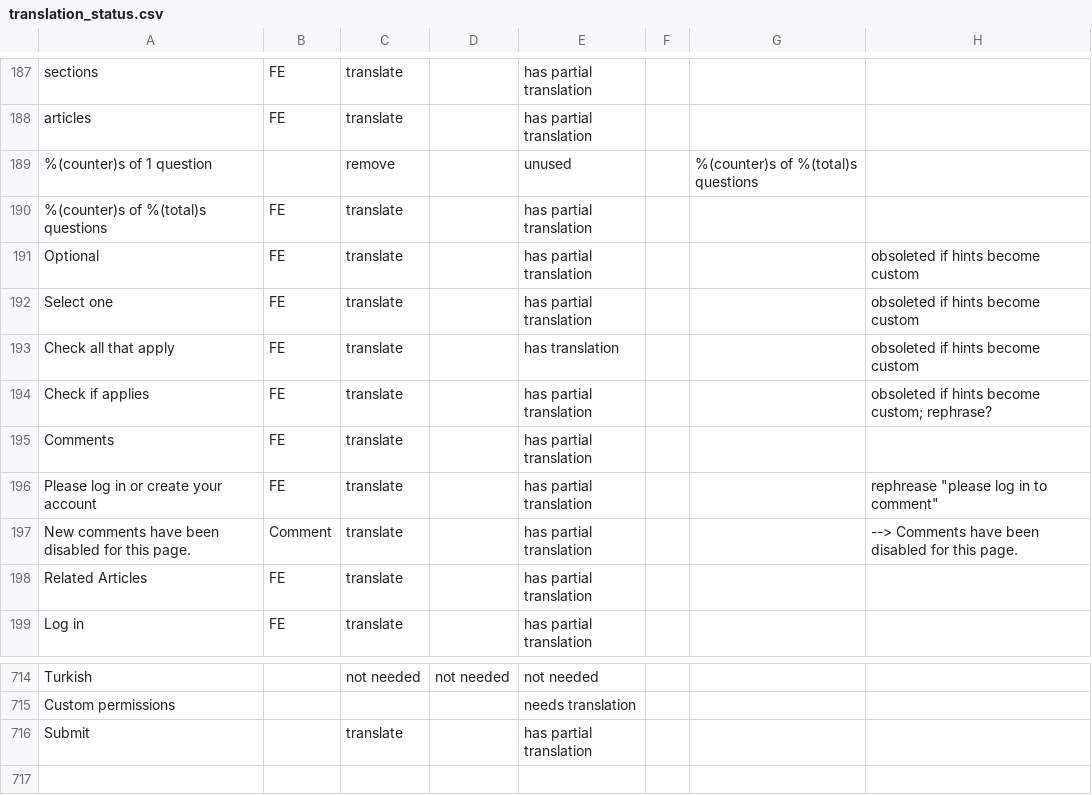
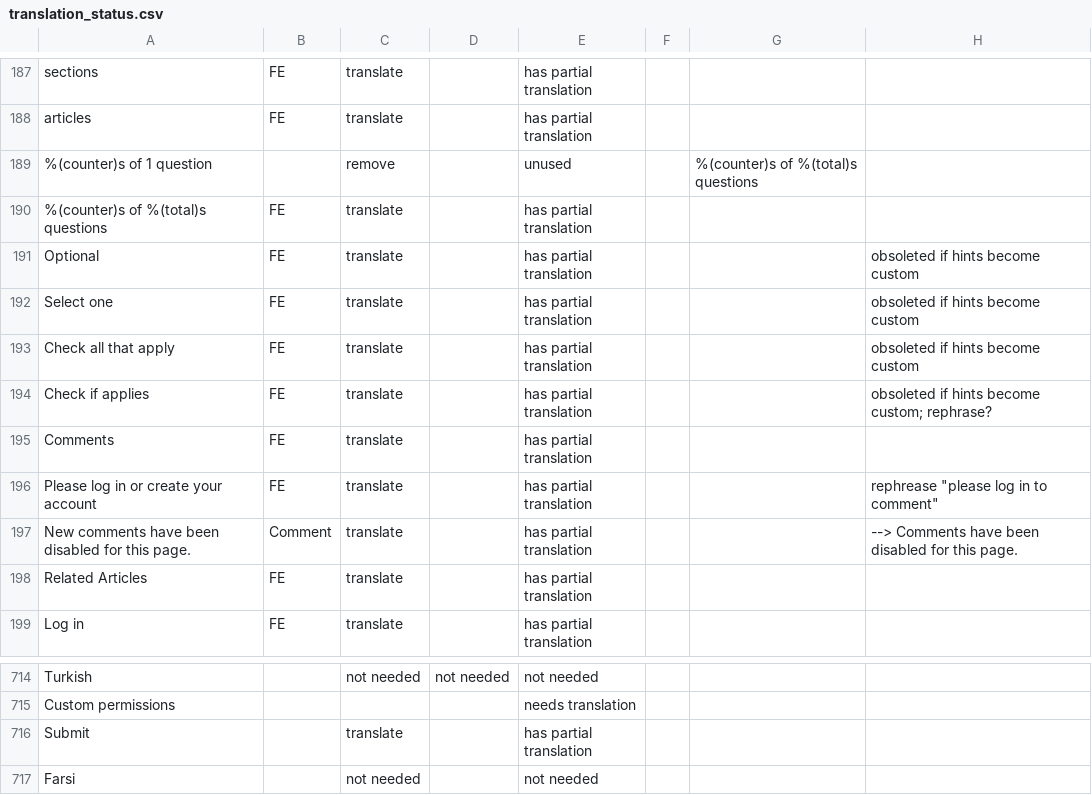
Before and after one commit to unicef/iogt, a CSV file: common/translation_utils/translation_status.csv, drawn as a sheet; only a part is shown, gaps mark what is left out.

```diff
--- a/common/translation_utils/translation_status.csv
+++ b/common/translation_utils/translation_status.csv
@@ -192,3 +192,3 @@ Optional,FE,translate,,has partial translation,,,obsoleted if hints become custo
 Select one,FE,translate,,has partial translation,,,obsoleted if hints become custom
-Check all that apply,FE,translate,,has translation,,,obsoleted if hints become custom
+Check all that apply,FE,translate,,has partial translation,,,obsoleted if hints become custom
 Check if applies,FE,translate,,has partial translation,,,obsoleted if hints become custom; rephrase?
@@ -716 +716,2 @@ Custom permissions,,,,needs translation,,,
 Submit,,translate,,has partial translation,,,
+Farsi,,not needed,,not needed,,,
```
Also changed, not shown: common/translation_utils/translations.csv, 6 other files.
